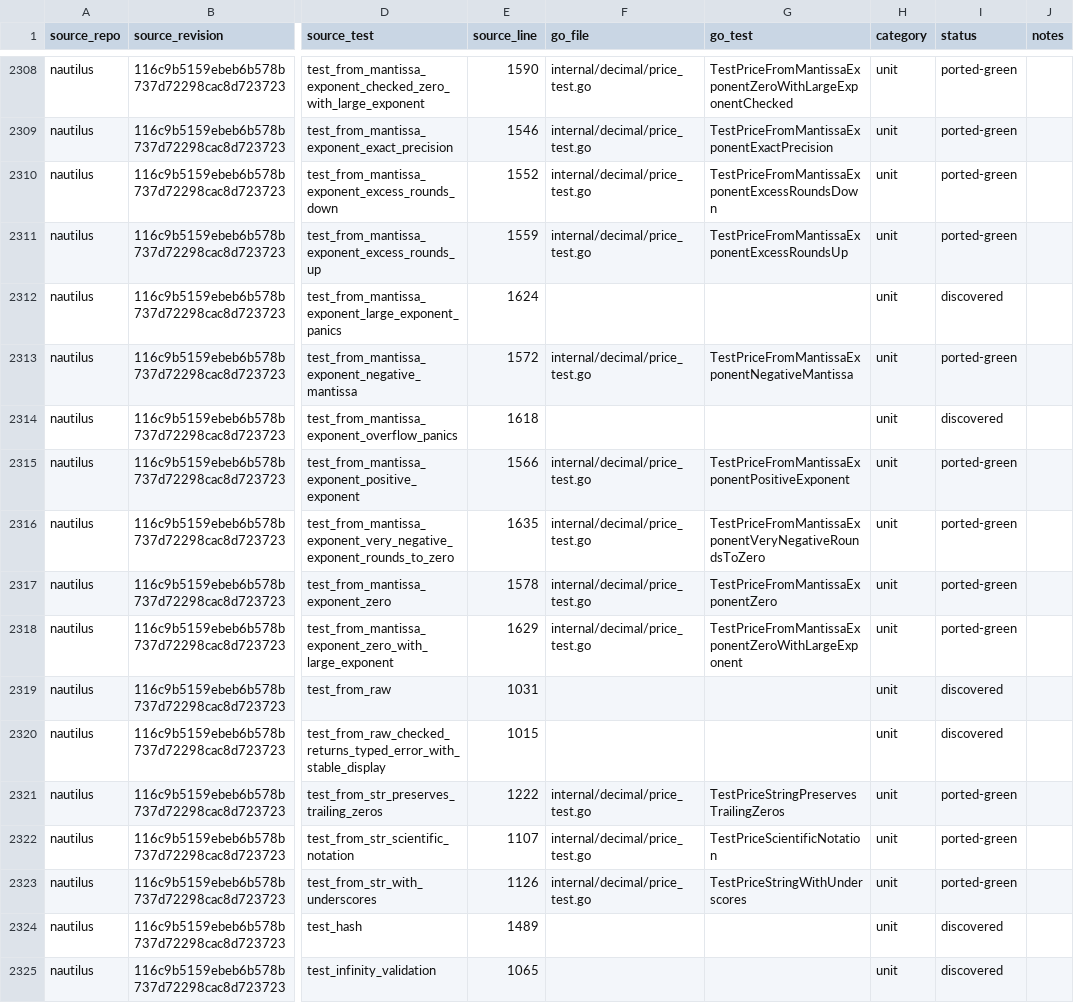
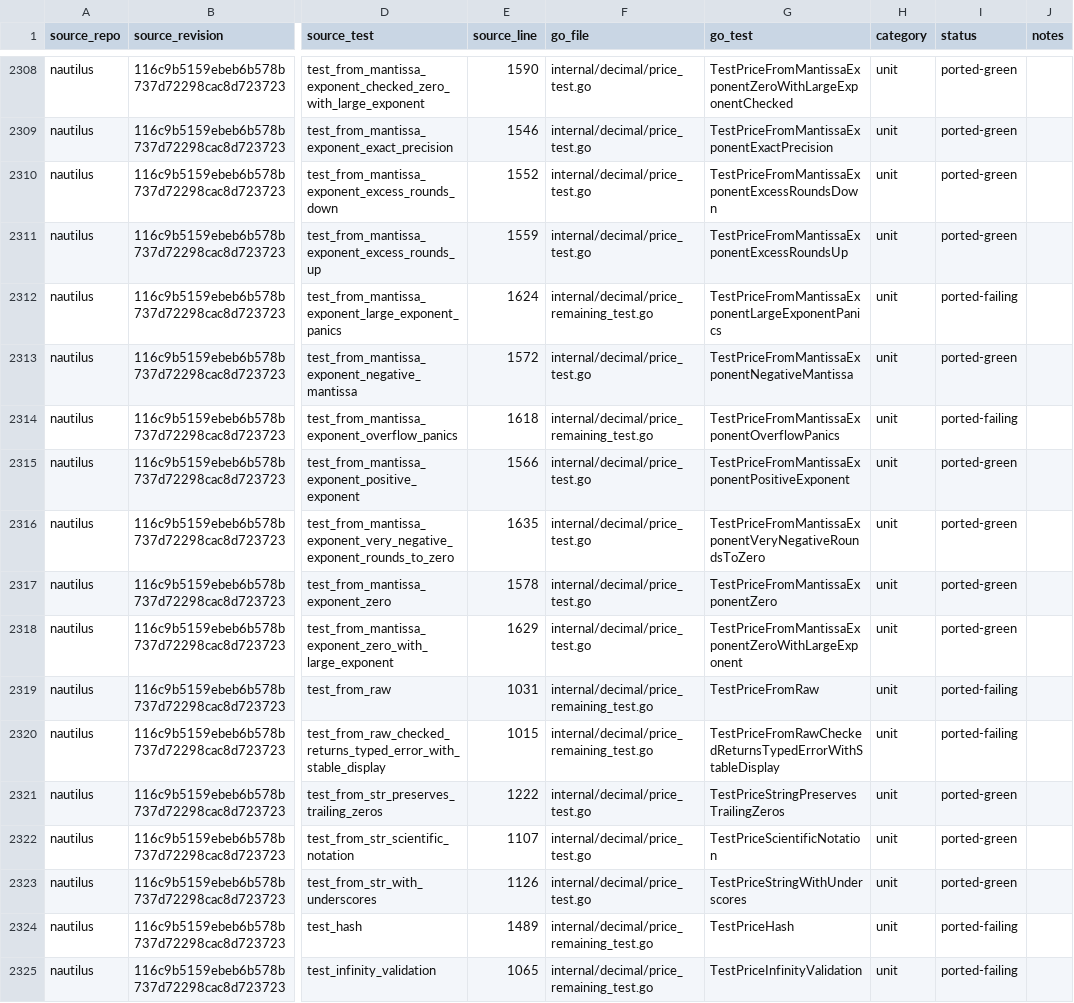
Before and after one commit to pbrazdil/platformgo, a CSV file: ports/test-port-map.csv, drawn as a sheet; only a part is shown, gaps mark what is left out; the diff covers the shown part only; the diff names each change by its address in the sheet, - before the commit and + after, or states it on an @@ line.

Commit message:
test(decimal): port remaining price specifications

```diff
--- a/ports/test-port-map.csv
+++ b/ports/test-port-map.csv
-F2312 (go_file): (empty)
+F2312 (go_file): internal/decimal/price_remaining_test.go
-G2312 (go_test): (empty)
+G2312 (go_test): TestPriceFromMantissaExponentLargeExponentPanics
-I2312 (status): discovered
+I2312 (status): ported-failing
-F2314 (go_file): (empty)
+F2314 (go_file): internal/decimal/price_remaining_test.go
-G2314 (go_test): (empty)
+G2314 (go_test): TestPriceFromMantissaExponentOverflowPanics
-I2314 (status): discovered
+I2314 (status): ported-failing
-F2319:F2320 (go_file): (empty)
+F2319:F2320 (go_file): internal/decimal/price_remaining_test.go
-G2319 (go_test): (empty)
+G2319 (go_test): TestPriceFromRaw
-I2319:I2320 (status): discovered
+I2319:I2320 (status): ported-failing
-G2320 (go_test): (empty)
+G2320 (go_test): TestPriceFromRawCheckedReturnsTypedErrorWithStableDisplay
-F2324:F2325 (go_file): (empty)
+F2324:F2325 (go_file): internal/decimal/price_remaining_test.go
-G2324 (go_test): (empty)
+G2324 (go_test): TestPriceHash
-I2324:I2325 (status): discovered
+I2324:I2325 (status): ported-failing
-G2325 (go_test): (empty)
+G2325 (go_test): TestPriceInfinityValidation
```
Also changed, not shown: 75 edited cells elsewhere in this file, 1 other file.
